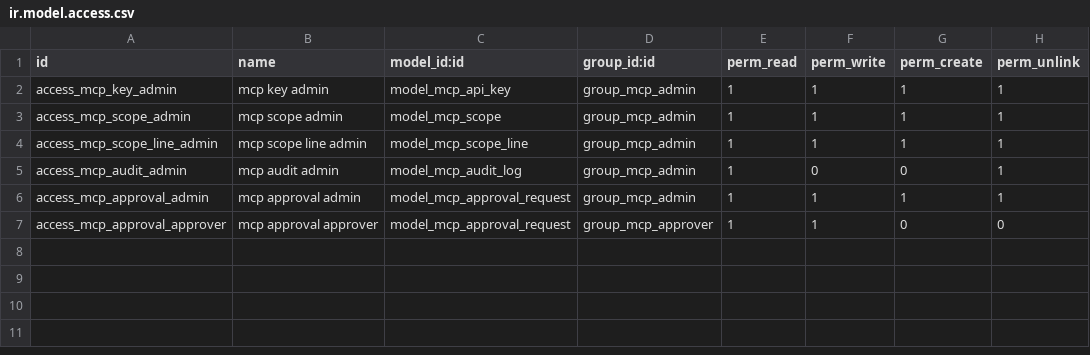
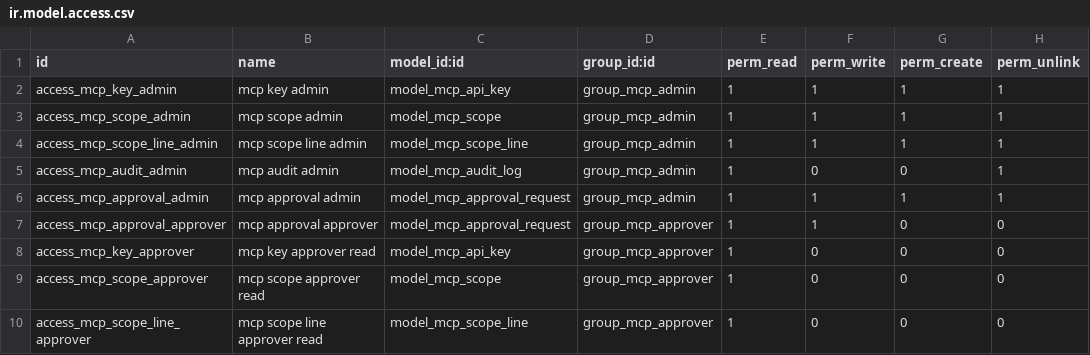
Before and after one commit to fleetapps/odoo-apps, a CSV file: mcp_governance_suite/security/ir.model.access.csv, drawn as a sheet.

```diff
--- a/mcp_governance_suite/security/ir.model.access.csv
+++ b/mcp_governance_suite/security/ir.model.access.csv
@@ -7 +7,4 @@ access_mcp_approval_admin,mcp approval admin,model_mcp_approval_request,group_mc
 access_mcp_approval_approver,mcp approval approver,model_mcp_approval_request,group_mcp_approver,1,1,0,0
+access_mcp_key_approver,mcp key approver read,model_mcp_api_key,group_mcp_approver,1,0,0,0
+access_mcp_scope_approver,mcp scope approver read,model_mcp_scope,group_mcp_approver,1,0,0,0
+access_mcp_scope_line_approver,mcp scope line approver read,model_mcp_scope_line,group_mcp_approver,1,0,0,0
```
Also changed, not shown: 16 other files.
